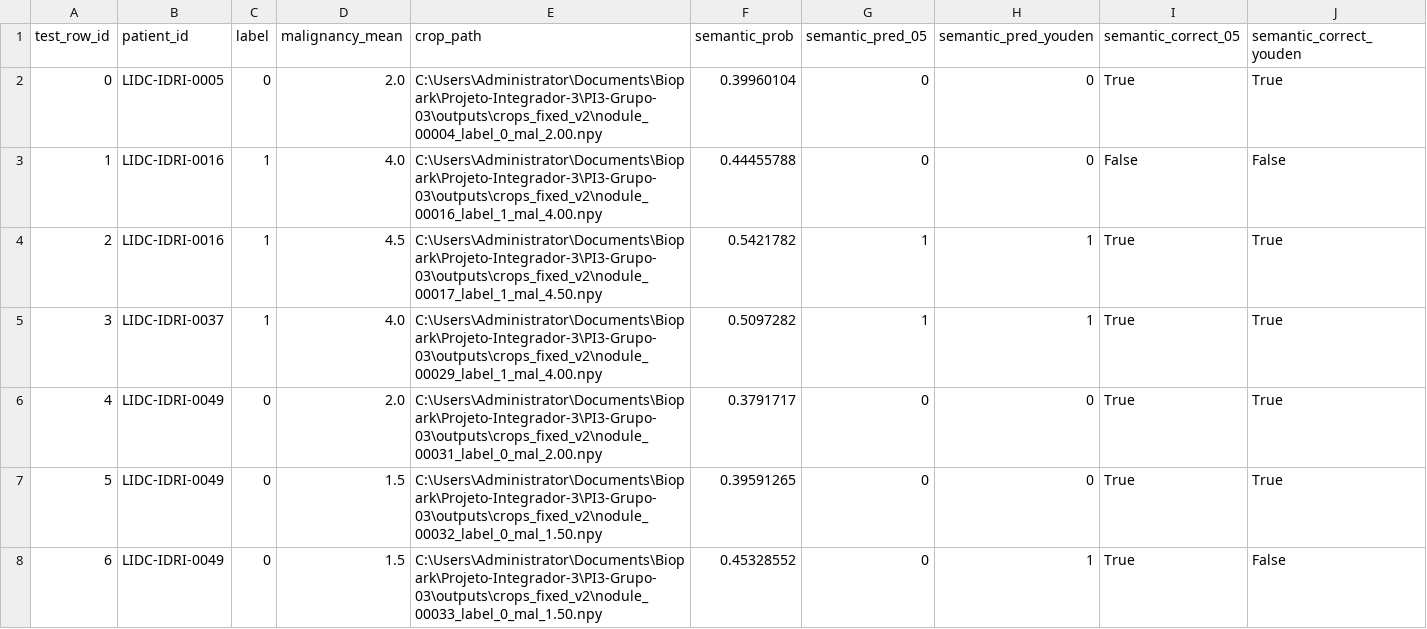
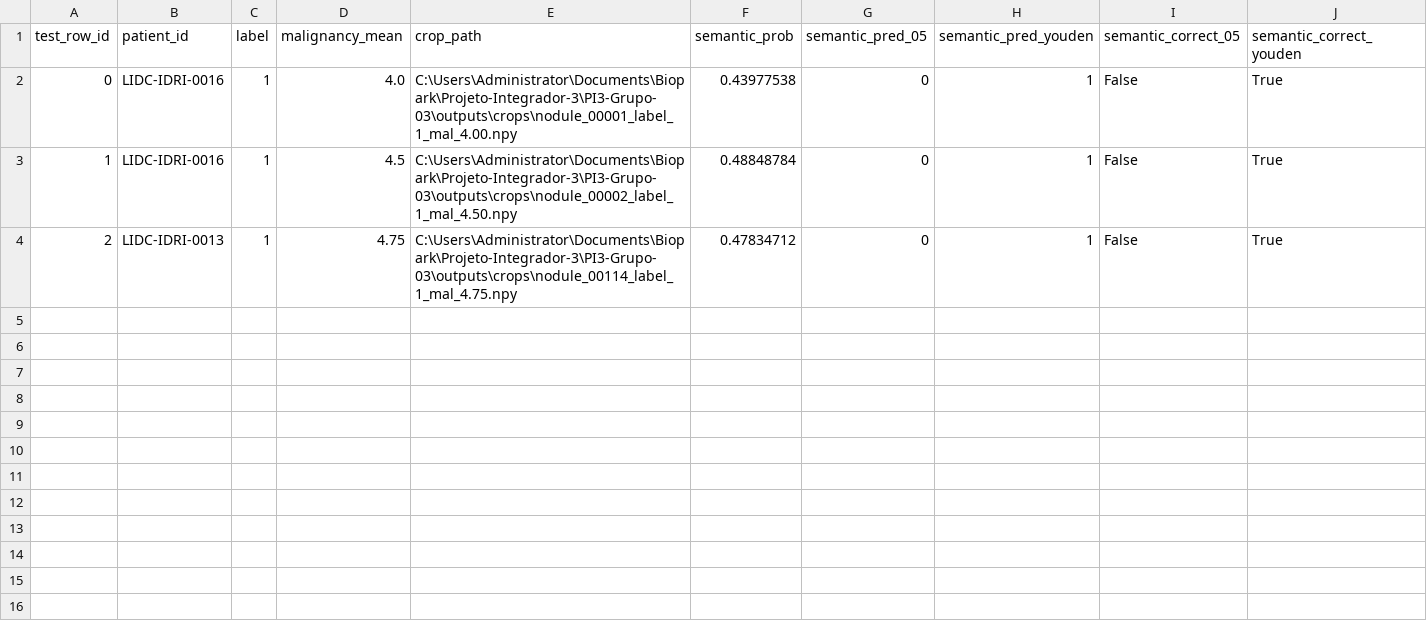
Before and after one commit to gabrielSaanG/PI3-Grupo-03, a CSV file: models/semantic_mlp/semantic_test_predictions.csv, drawn as a sheet; only a part is shown; the diff covers the shown part only.

```diff
--- a/models/semantic_mlp/semantic_test_predictions.csv
+++ b/models/semantic_mlp/semantic_test_predictions.csv
@@ -1,8 +1,4 @@
 test_row_id,patient_id,label,malignancy_mean,crop_path,semantic_prob,semantic_pred_05,semantic_pred_youden,semantic_correct_05,semantic_correct_youden
-0,LIDC-IDRI-0005,0,2.0,C:\Users\Administrator\Documents\Biopark\Projeto-Integrador-3\PI3-Grupo-03\outputs\crops_fixed_v2\nodule_00004_label_0_mal_2.00.npy,0.39960104,0,0,True,True
-1,LIDC-IDRI-0016,1,4.0,C:\Users\Administrator\Documents\Biopark\Projeto-Integrador-3\PI3-Grupo-03\outputs\crops_fixed_v2\nodule_00016_label_1_mal_4.00.npy,0.44455788,0,0,False,False
-2,LIDC-IDRI-0016,1,4.5,C:\Users\Administrator\Documents\Biopark\Projeto-Integrador-3\PI3-Grupo-03\outputs\crops_fixed_v2\nodule_00017_label_1_mal_4.50.npy,0.5421782,1,1,True,True
-3,LIDC-IDRI-0037,1,4.0,C:\Users\Administrator\Documents\Biopark\Projeto-Integrador-3\PI3-Grupo-03\outputs\crops_fixed_v2\nodule_00029_label_1_mal_4.00.npy,0.5097282,1,1,True,True
-4,LIDC-IDRI-0049,0,2.0,C:\Users\Administrator\Documents\Biopark\Projeto-Integrador-3\PI3-Grupo-03\outputs\crops_fixed_v2\nodule_00031_label_0_mal_2.00.npy,0.3791717,0,0,True,True
-5,LIDC-IDRI-0049,0,1.5,C:\Users\Administrator\Documents\Biopark\Projeto-Integrador-3\PI3-Grupo-03\outputs\crops_fixed_v2\nodule_00032_label_0_mal_1.50.npy,0.39591265,0,0,True,True
-6,LIDC-IDRI-0049,0,1.5,C:\Users\Administrator\Documents\Biopark\Projeto-Integrador-3\PI3-Grupo-03\outputs\crops_fixed_v2\nodule_00033_label_0_mal_1.50.npy,0.45328552,0,1,True,False
+0,LIDC-IDRI-0016,1,4.0,C:\Users\Administrator\Documents\Biopark\Projeto-Integrador-3\PI3-Grupo-03\outputs\crops\nodule_00001_label_1_mal_4.00.npy,0.43977538,0,1,False,True
+1,LIDC-IDRI-0016,1,4.5,C:\Users\Administrator\Documents\Biopark\Projeto-Integrador-3\PI3-Grupo-03\outputs\crops\nodule_00002_label_1_mal_4.50.npy,0.48848784,0,1,False,True
+2,LIDC-IDRI-0013,1,4.75,C:\Users\Administrator\Documents\Biopark\Projeto-Integrador-3\PI3-Grupo-03\outputs\crops\nodule_00114_label_1_mal_4.75.npy,0.47834712,0,1,False,True
```
Also changed, not shown: 7 removed rows elsewhere in this file, gradcam/fusion/gradcam_selected_cases.csv, models/fusion_cnn_mlp/fusion_cnn_mlp_test_predictions.csv, 52 other files.
